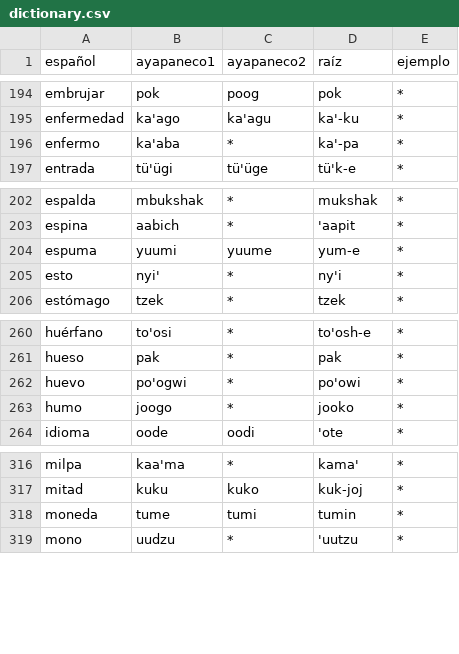
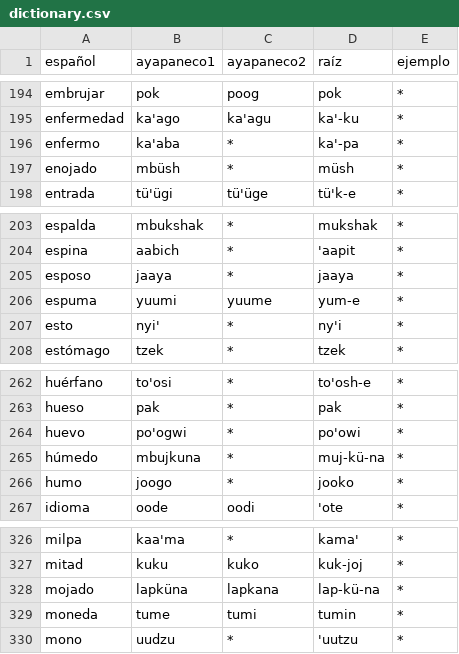
Before and after one commit to jhon-ran/ayapabot, a CSV file: db/dictionary.csv, drawn as a sheet; only a part is shown, gaps mark what is left out; the diff covers the shown part only.

```diff
--- a/db/dictionary.csv
+++ b/db/dictionary.csv
@@ -196,2 +196,3 @@ enfermedad,ka'ago,ka'agu,ka'-ku,*
 enfermo,ka'aba,*,ka'-pa,*
+enojado,mbüsh,*,müsh,*
 entrada,tü'ügi,tü'üge,tü'k-e,*
@@ -203,2 +204,3 @@ espalda,mbukshak,*,mukshak,*
 espina,aabich,*,'aapit,*
+esposo,jaaya,*,jaaya,*
 espuma,yuumi,yuume,yum-e,*
@@ -262,2 +264,3 @@ hueso,pak,*,pak,*
 huevo,po'ogwi,*,po'owi,*
+húmedo,mbujkuna,*,muj-kü-na,*
 humo,joogo,*,jooko,*
@@ -317,2 +327,3 @@ milpa,kaa'ma,*,kama',*
 mitad,kuku,kuko,kuk-joj,*
+mojado,lapküna,lapkana,lap-kü-na,*
 moneda,tume,tumi,tumin,*
```
Also changed, not shown: 16 added rows elsewhere in this file.
